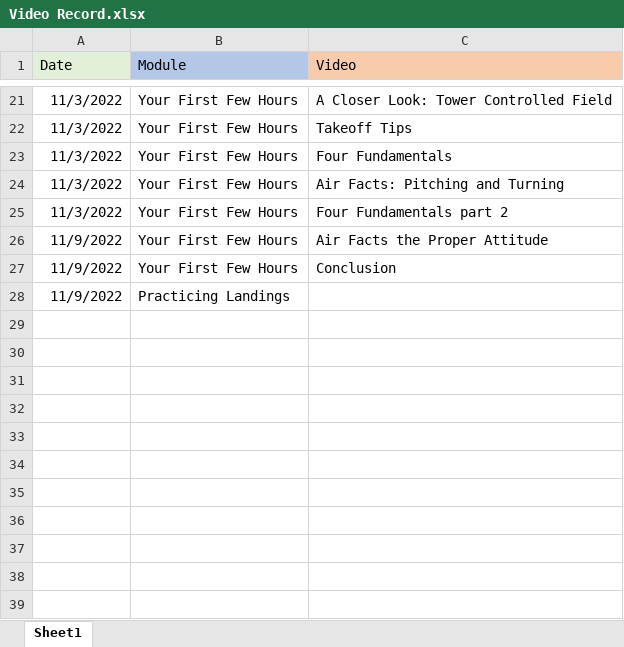
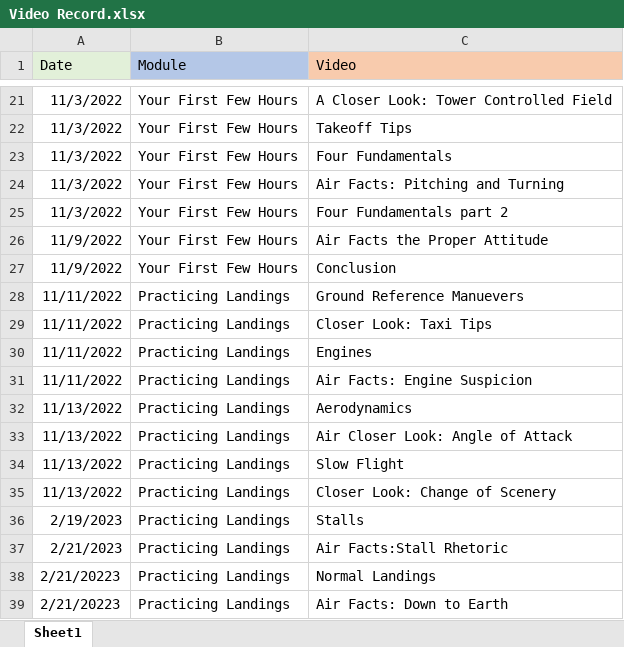
Before and after one commit to rubdul/Pilot-Training, an Excel workbook: Sportys/Video Record.xlsx, sheet Sheet1, drawn as a sheet; only a part is shown, gaps mark what is left out; values as stored, in another font and other column widths than the file's, no borders; addresses are those after the commit; the diff names each change by its address in the sheet, - before the commit and + after, or states it on an @@ line.

Commit message:
Finished module 2 Takeoffs and Landings and am uploading the notes

```diff
--- a/Sportys/Video Record.xlsx (sheet Sheet1)
+++ b/Sportys/Video Record.xlsx (sheet Sheet1)
+row 28: 11/11/2022 | Practicing Landings | Ground Reference Manuevers
+row 29: 11/11/2022 | Practicing Landings | Closer Look: Taxi Tips
+row 30: 11/11/2022 | Practicing Landings | Engines
+row 31: 11/11/2022 | Practicing Landings | Air Facts: Engine Suspicion
+row 32: 11/13/2022 | Practicing Landings | Aerodynamics
+row 33: 11/13/2022 | Practicing Landings | Air Closer Look: Angle of Attack
+row 34: 11/13/2022 | Practicing Landings | Slow Flight
+row 35: 11/13/2022 | Practicing Landings | Closer Look: Change of Scenery
-A36 (Date): 11/9/2022
+A36 (Date): 2/19/2023
-C36 (Video): (empty)
+C36 (Video): Stalls
+row 37: 2/21/2023 | Practicing Landings | Air Facts:Stall Rhetoric
+row 38: 2/21/20223 | Practicing Landings | Normal Landings
+row 39: 2/21/20223 | Practicing Landings | Air Facts: Down to Earth
```
Also changed, not shown: 7 other files.
